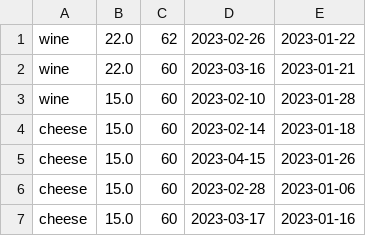
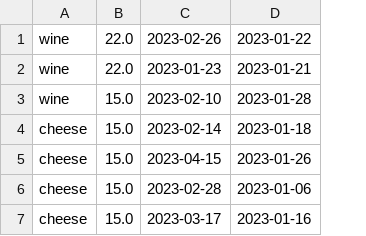
Before and after one commit to AmirAm7/SuperDuperMarkt, a CSV file: products.csv, drawn as a sheet; removed rows and columns are numbered as before the commit, all else as after; the diff names each change by its address in the sheet, - before the commit and + after, or states it on an @@ line.

Commit message:
Add Readme file Add Test classes Call getRemovableProducts service in ReportSchedule class

```diff
--- a/products.csv
+++ b/products.csv
-column C, rows 1-7: 62 | 60 | 60 | 60 | 60 | 60 | 60
-C2: 2023-03-16
+C2: 2023-01-23
```
Also changed, not shown: 14 other files.
